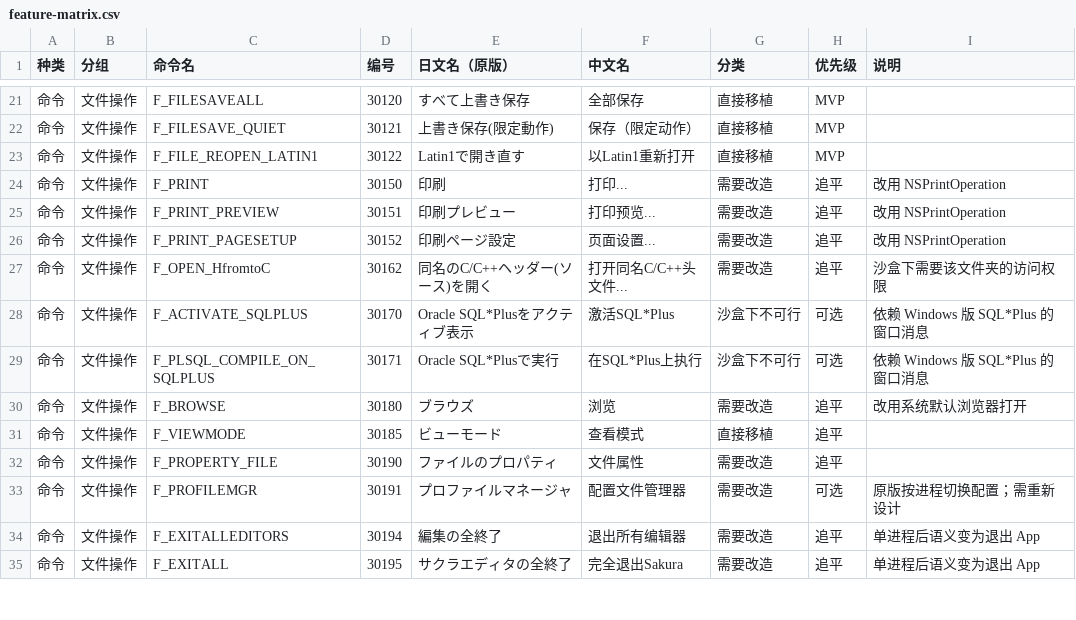
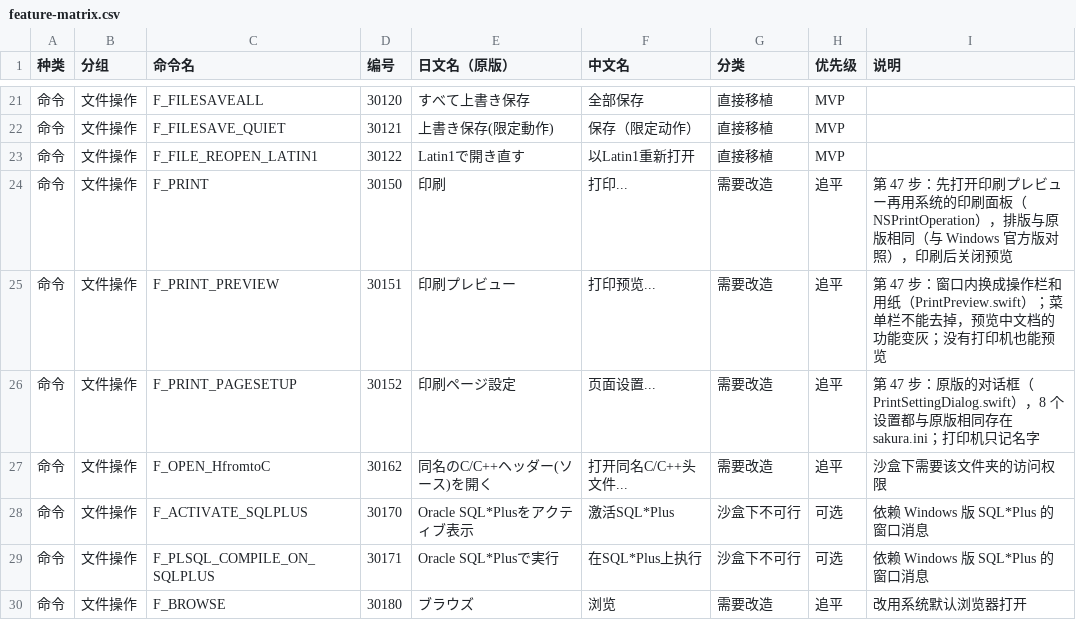
Before and after one commit to shinxxx/sakura-mac, a CSV file: macos/docs/feature-matrix.csv, drawn as a sheet; only a part is shown, gaps mark what is left out; the shorter side is filled out with more unchanged rows.

```diff
--- a/macos/docs/feature-matrix.csv
+++ b/macos/docs/feature-matrix.csv
@@ -23,5 +23,5 @@
 命令,文件操作,F_FILE_REOPEN_LATIN1,30122,Latin1で開き直す,以Latin1重新打开,直接移植,MVP,
-命令,文件操作,F_PRINT,30150,印刷,打印...,需要改造,追平,改用 NSPrintOperation
-命令,文件操作,F_PRINT_PREVIEW,30151,印刷プレビュー,打印预览...,需要改造,追平,改用 NSPrintOperation
-命令,文件操作,F_PRINT_PAGESETUP,30152,印刷ページ設定,页面设置...,需要改造,追平,改用 NSPrintOperation
+命令,文件操作,F_PRINT,30150,印刷,打印...,需要改造,追平,第 47 步：先打开印刷プレビュー再用系统的印刷面板（NSPrintOperation），排版与原版相同（与 Windows 官方版对照），印刷后关闭预览
+命令,文件操作,F_PRINT_PREVIEW,30151,印刷プレビュー,打印预览...,需要改造,追平,第 47 步：窗口内换成操作栏和用纸（PrintPreview.swift）；菜单栏不能去掉，预览中文档的功能变灰；没有打印机也能预览
+命令,文件操作,F_PRINT_PAGESETUP,30152,印刷ページ設定,页面设置...,需要改造,追平,第 47 步：原版的对话框（PrintSettingDialog.swift），8 个设置都与原版相同存在 sakura.ini；打印机只记名字
 命令,文件操作,F_OPEN_HfromtoC,30162,同名のC/C++ヘッダー(ソース)を開く,打开同名C/C++头文件...,需要改造,追平,沙盒下需要该文件夹的访问权限
```
Also changed, not shown: 22 other files.
